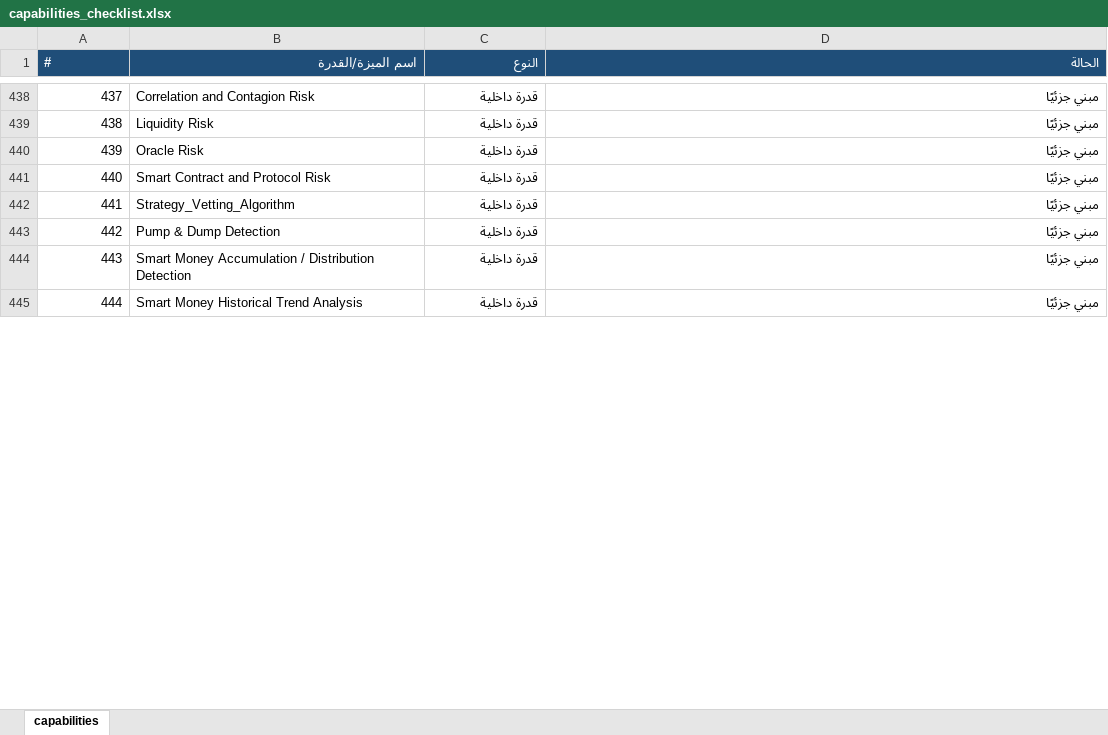
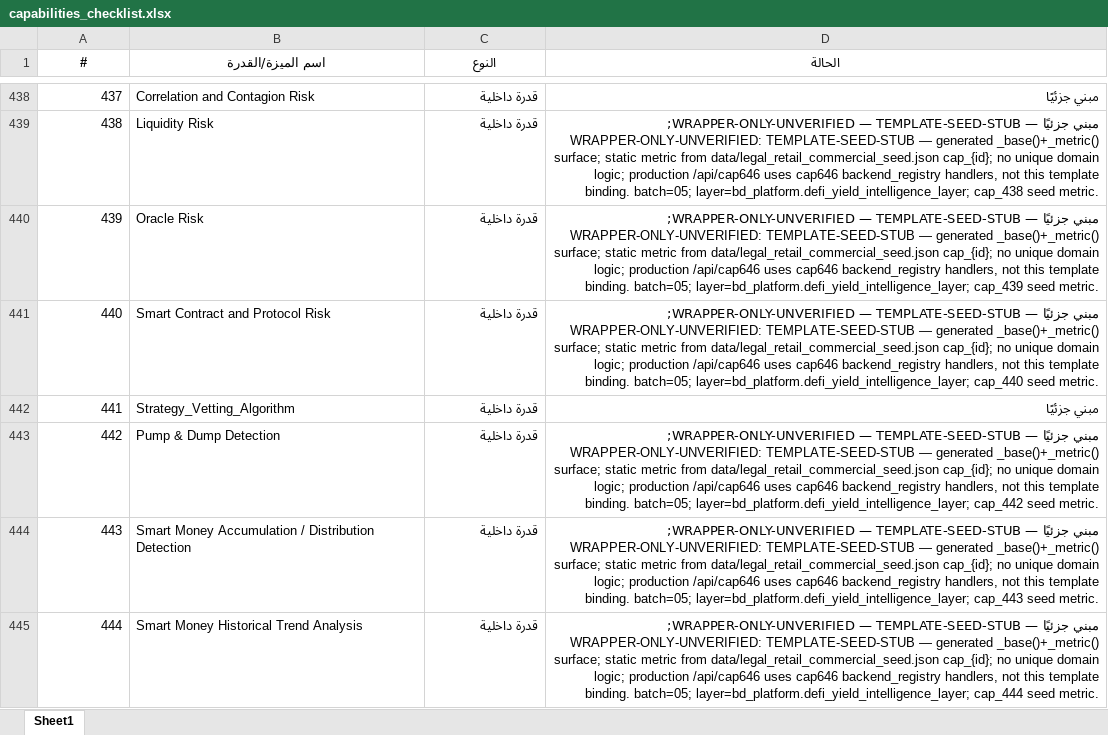
Before and after one commit to mopayment1-commits/blackdark, an Excel workbook: capabilities_checklist.xlsx, sheet Sheet1, drawn as a sheet; only a part is shown, gaps mark what is left out; values as stored, in another font and other column widths than the file's, no borders; the diff covers the shown part only; the diff names each change by its address in the sheet, - before the commit and + after, or states it on an @@ line.

```diff
--- a/capabilities_checklist.xlsx (sheet Sheet1)
+++ b/capabilities_checklist.xlsx (sheet Sheet1)
-sheet tab: capabilities
+sheet tab: Sheet1
@@ A1:D1 fill: #1F4E79 → none, text colour: #FFFFFF → black @@
-A1 alignment: left
+A1 alignment: center
-B1:D1 alignment: right
+B1:D1 alignment: center
-D439 (الحالة): مبني جزئيًا
+D439 (الحالة): مبني جزئيًا — WRAPPER-ONLY-UNVERIFIED — TEMPLATE-SEED-STUB; WRAPPER-ONLY-UNVERIFIED: TEMPLATE-SEED-STUB — generated _base()+_metric() surface; static metric from data/legal_retail_commercial_seed.json cap_{id}; no unique domain logic; production /api/cap646 uses cap646 backend_registry handlers, not this template binding. batch=05; layer=bd_platform.defi_yield_intelligence_layer; cap_438 seed metric.
-D440 (الحالة): مبني جزئيًا
+D440 (الحالة): مبني جزئيًا — WRAPPER-ONLY-UNVERIFIED — TEMPLATE-SEED-STUB; WRAPPER-ONLY-UNVERIFIED: TEMPLATE-SEED-STUB — generated _base()+_metric() surface; static metric from data/legal_retail_commercial_seed.json cap_{id}; no unique domain logic; production /api/cap646 uses cap646 backend_registry handlers, not this template binding. batch=05; layer=bd_platform.defi_yield_intelligence_layer; cap_439 seed metric.
-D441 (الحالة): مبني جزئيًا
+D441 (الحالة): مبني جزئيًا — WRAPPER-ONLY-UNVERIFIED — TEMPLATE-SEED-STUB; WRAPPER-ONLY-UNVERIFIED: TEMPLATE-SEED-STUB — generated _base()+_metric() surface; static metric from data/legal_retail_commercial_seed.json cap_{id}; no unique domain logic; production /api/cap646 uses cap646 backend_registry handlers, not this template binding. batch=05; layer=bd_platform.defi_yield_intelligence_layer; cap_440 seed metric.
-D443 (الحالة): مبني جزئيًا
+D443 (الحالة): مبني جزئيًا — WRAPPER-ONLY-UNVERIFIED — TEMPLATE-SEED-STUB; WRAPPER-ONLY-UNVERIFIED: TEMPLATE-SEED-STUB — generated _base()+_metric() surface; static metric from data/legal_retail_commercial_seed.json cap_{id}; no unique domain logic; production /api/cap646 uses cap646 backend_registry handlers, not this template binding. batch=05; layer=bd_platform.defi_yield_intelligence_layer; cap_442 seed metric.
-D444 (الحالة): مبني جزئيًا
+D444 (الحالة): مبني جزئيًا — WRAPPER-ONLY-UNVERIFIED — TEMPLATE-SEED-STUB; WRAPPER-ONLY-UNVERIFIED: TEMPLATE-SEED-STUB — generated _base()+_metric() surface; static metric from data/legal_retail_commercial_seed.json cap_{id}; no unique domain logic; production /api/cap646 uses cap646 backend_registry handlers, not this template binding. batch=05; layer=bd_platform.defi_yield_intelligence_layer; cap_443 seed metric.
-D445 (الحالة): مبني جزئيًا
+D445 (الحالة): مبني جزئيًا — WRAPPER-ONLY-UNVERIFIED — TEMPLATE-SEED-STUB; WRAPPER-ONLY-UNVERIFIED: TEMPLATE-SEED-STUB — generated _base()+_metric() surface; static metric from data/legal_retail_commercial_seed.json cap_{id}; no unique domain logic; production /api/cap646 uses cap646 backend_registry handlers, not this template binding. batch=05; layer=bd_platform.defi_yield_intelligence_layer; cap_444 seed metric.
```
Also changed, not shown: 305 edited cells elsewhere in this sheet, 16 other files.
